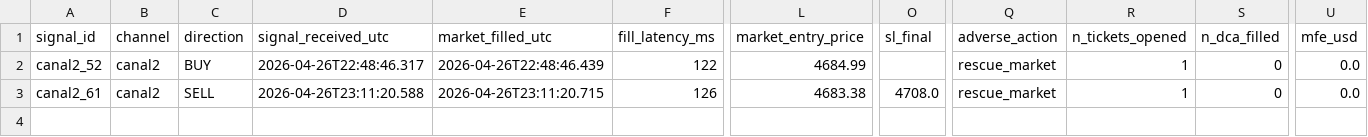
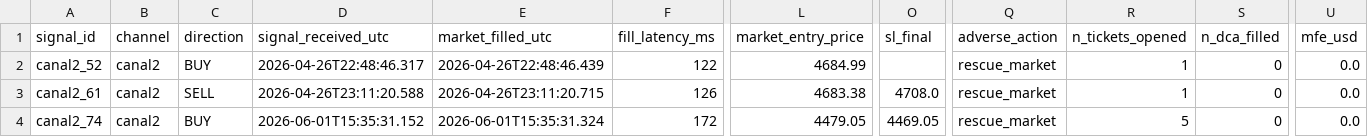
Before and after one commit to Jose-BF/telegram-signal-copier, a CSV file: data/trade_journal_TEST.csv, drawn as a sheet; only a part is shown, gaps mark what is left out; rows hold the shown columns only; the diff names each change by its address in the sheet, - before the commit and + after, or states it on an @@ line.

Commit message:
data: sesion Tue 06/02/2026 22:02:27.33 (watcher exit)

```diff
--- a/data/trade_journal_TEST.csv
+++ b/data/trade_journal_TEST.csv
+row 4: canal2_74 | canal2 | BUY | 2026-06-01T15:35:31.152 | 2026-06-01T15:35:31.324 | 172 | 4479.05 | 4469.05 | rescue_market | 5 | 0 | 0.0
```
Also changed, not shown: 5 other files.
